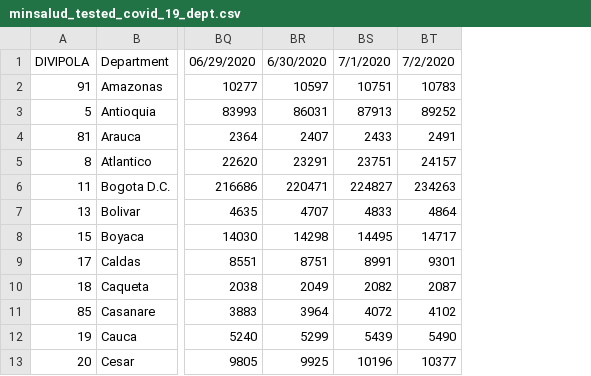
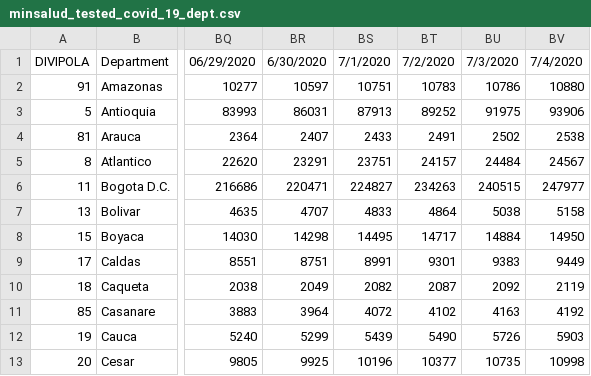
Before and after one commit to CovidDataProject/DataCovid19Colombia, a CSV file: covid_19_situation_reports/minsalud_tested_covid_19_dept.csv, drawn as a sheet; only a part is shown, gaps mark what is left out; the diff names each change by its address in the sheet, - before the commit and + after, or states it on an @@ line.

```diff
--- a/covid_19_situation_reports/minsalud_tested_covid_19_dept.csv
+++ b/covid_19_situation_reports/minsalud_tested_covid_19_dept.csv
+column BU, rows 1-13: 7/3/2020 | 10786 | 91975 | 2502 | 24484 | 240515 | 5038 | 14884 | 9383 | 2092 | 4163 | 5726 | 10735
+column BV, rows 1-13: 7/4/2020 | 10880 | 93906 | 2538 | 24567 | 247977 | 5158 | 14950 | 9449 | 2119 | 4192 | 5903 | 10998
```
Also changed, not shown: covid_19_situation_reports/minsalud_covid_19_sit_rep.csv, covid_19_situation_reports/minsalud_tested_covid_19_mun.csv.
